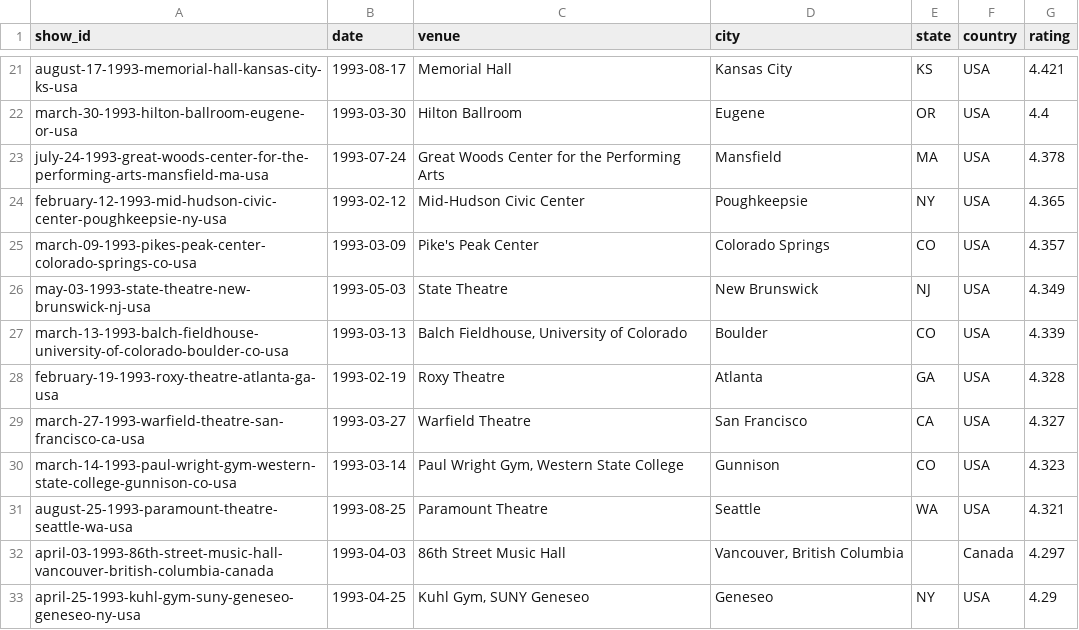
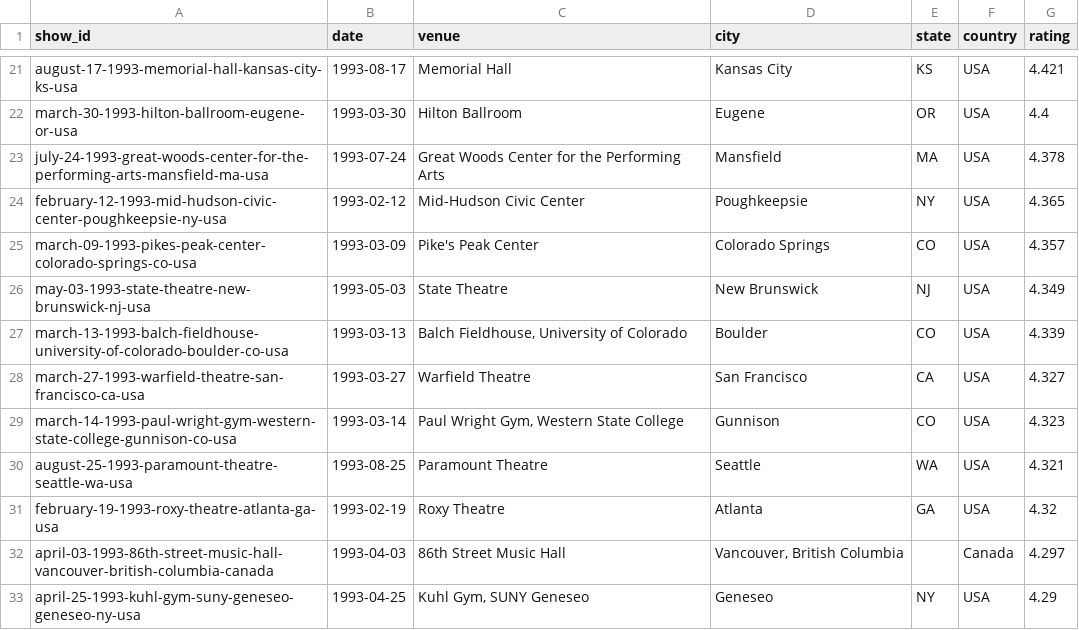
Before and after one commit to mguterl/phish.net-ratings, a CSV file: data/csv/ratings_1993.csv, drawn as a sheet; only a part is shown, gaps mark what is left out; removed rows and columns are numbered as before the commit, all else as after; the diff names each change by its address in the sheet, - before the commit and + after, or states it on an @@ line.

```diff
--- a/data/csv/ratings_1993.csv
+++ b/data/csv/ratings_1993.csv
-row 28: february-19-1993-roxy-theatre-atlanta-ga-usa | 1993-02-19 | Roxy Theatre | Atlanta | GA | USA | 4.328
+row 31: february-19-1993-roxy-theatre-atlanta-ga-usa | 1993-02-19 | Roxy Theatre | Atlanta | GA | USA | 4.32
```
